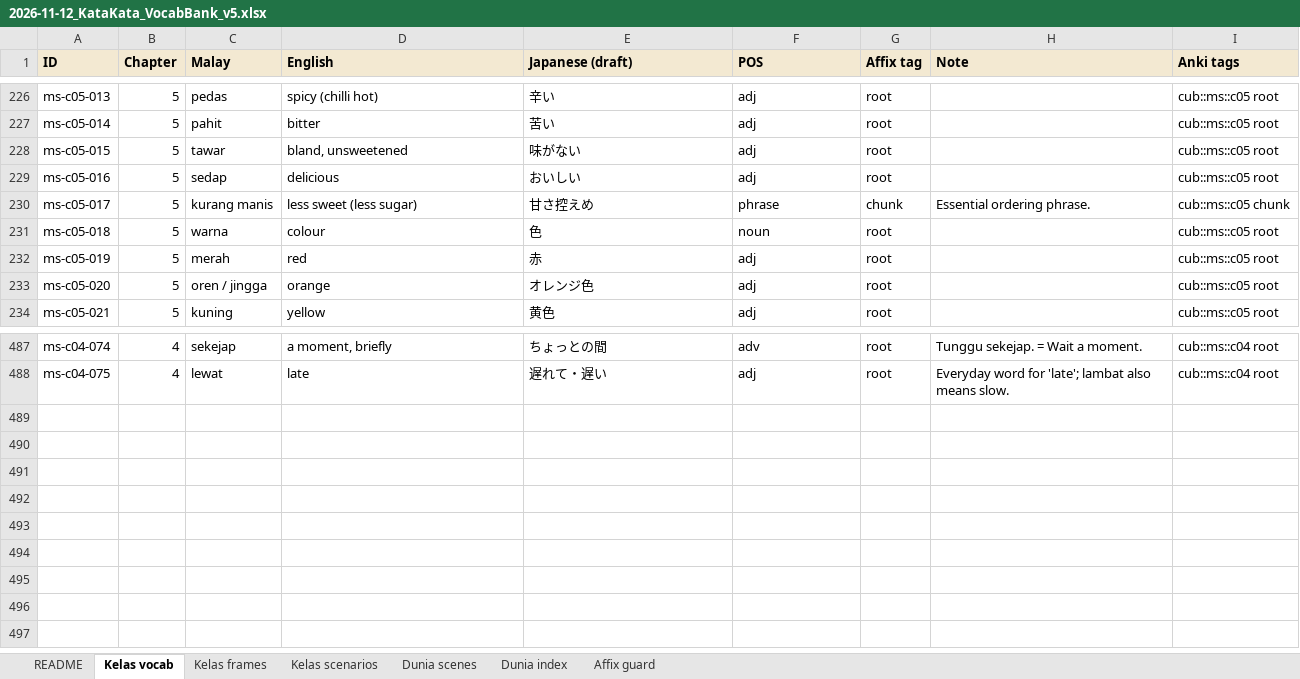
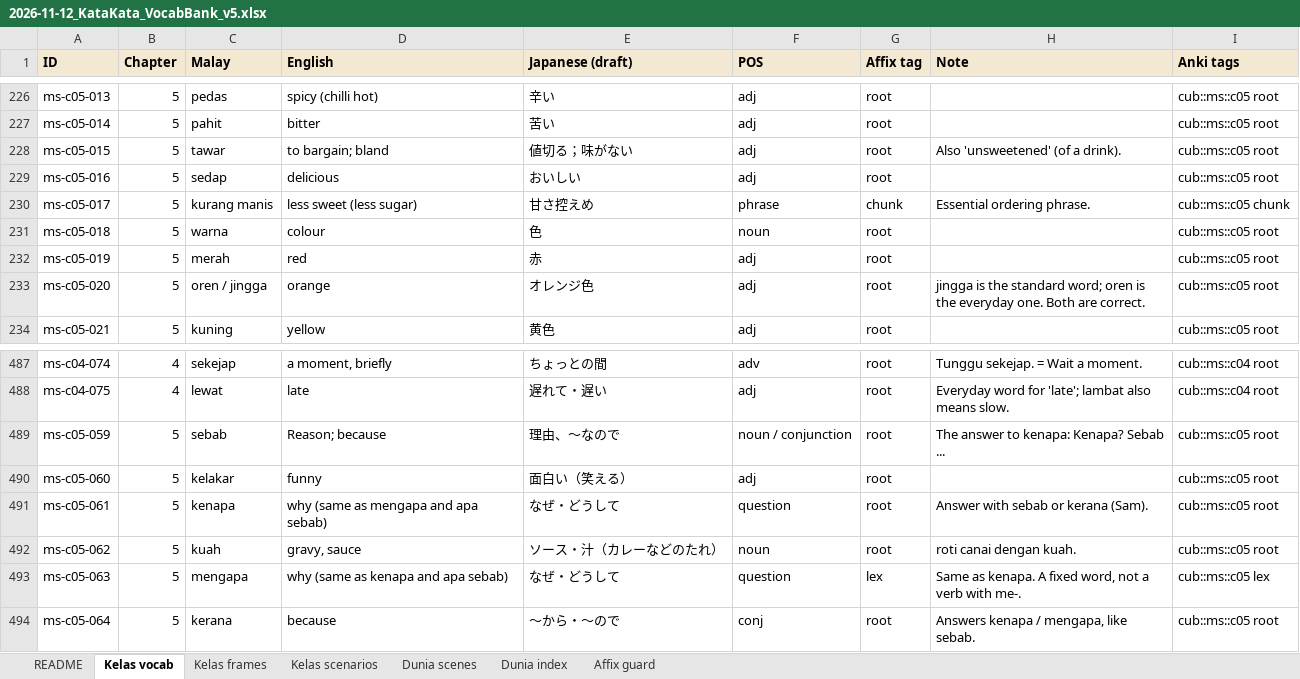
Before and after one commit to Nagatake-vonHatsune/katakata, an Excel workbook: content/source/2026-11-12_KataKata_VocabBank_v5.xlsx, sheet Kelas vocab, drawn as a sheet; only a part is shown, gaps mark what is left out; values as stored, in another font and other column widths than the file's, no borders; the diff names each change by its address in the sheet, - before the commit and + after, or states it on an @@ line.

```diff
--- a/content/source/2026-11-12_KataKata_VocabBank_v5.xlsx (sheet Kelas vocab)
+++ b/content/source/2026-11-12_KataKata_VocabBank_v5.xlsx (sheet Kelas vocab)
-D228 (English): bland, unsweetened
+D228 (English): to bargain; bland
-E228 (Japanese (draft)): 味がない
+E228 (Japanese (draft)): 値切る；味がない
-H228 (Note): (empty)
+H228 (Note): Also 'unsweetened' (of a drink).
-H233 (Note): (empty)
+H233 (Note): jingga is the standard word; oren is the everyday one. Both are correct.
+row 489: ms-c05-059 | 5 | sebab | Reason; because | 理由、〜なので | noun / conjunction | root | The answer to kenapa: Kenapa? Sebab ... | cub::ms::c05 root
+row 490: ms-c05-060 | 5 | kelakar | funny | 面白い（笑える） | adj | root |  | cub::ms::c05 root
+row 491: ms-c05-061 | 5 | kenapa | why (same as mengapa and apa sebab) | なぜ・どうして | question | root | Answer with sebab or kerana (Sam). | cub::ms::c05 root
+row 492: ms-c05-062 | 5 | kuah | gravy, sauce | ソース・汁（カレーなどのたれ） | noun | root | roti canai dengan kuah. | cub::ms::c05 root
+row 493: ms-c05-063 | 5 | mengapa | why (same as kenapa and apa sebab) | なぜ・どうして | question | lex | Same as kenapa. A fixed word, not a verb with me-. | cub::ms::c05 lex
+row 494: ms-c05-064 | 5 | kerana | because | 〜から・〜ので | conj | root | Answers kenapa / mengapa, like sebab. | cub::ms::c05 root
```
Also changed, not shown: sheet Kelas frames, sheet Dunia scenes, sheet Kelas scenarios, sheet README, 8 other files.
